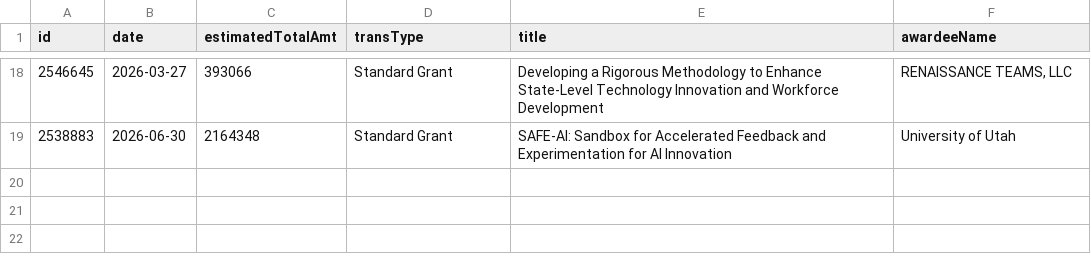
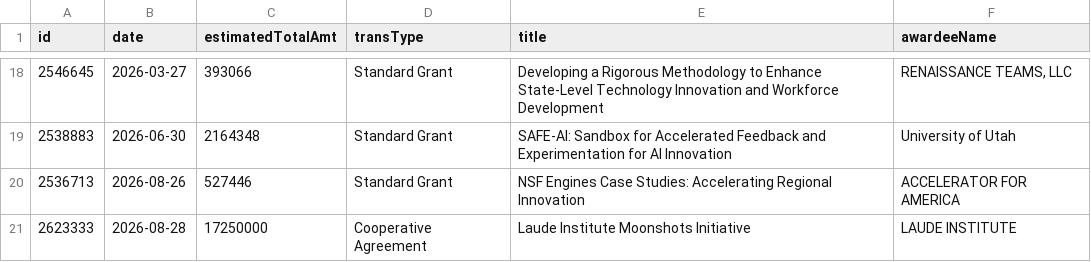
Before and after one commit to jpwolfson/science-funding-dashboard, a CSV file: data/nsf/tip/tf/awards.csv, drawn as a sheet; only a part is shown, gaps mark what is left out.

```diff
--- a/data/nsf/tip/tf/awards.csv
+++ b/data/nsf/tip/tf/awards.csv
@@ -19 +19,3 @@ id,date,estimatedTotalAmt,transType,title,awardeeName
 2538883,2026-06-30,2164348,Standard Grant,SAFE-AI: Sandbox for Accelerated Feedback and Experimentation for AI Innovation,University of Utah
+2536713,2026-08-26,527446,Standard Grant,NSF Engines Case Studies: Accelerating Regional Innovation,ACCELERATOR FOR AMERICA
+2623333,2026-08-28,17250000,Cooperative Agreement,Laude Institute Moonshots Initiative,LAUDE INSTITUTE
```
Also changed, not shown: 1 other file.
